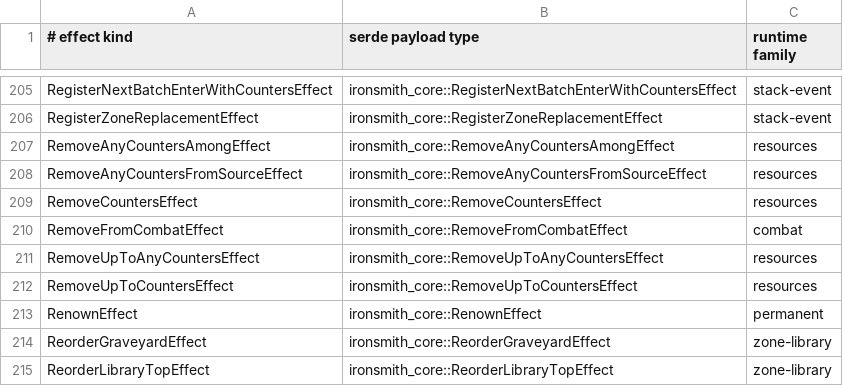
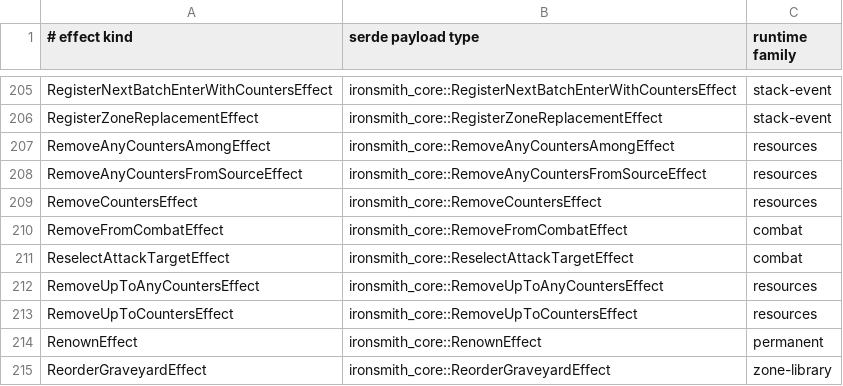
Before and after one commit to Chiplis/ironsmith, a TSV file: crates/ironsmith-artifact-effect-decoder/effect-registry.tsv, drawn as a sheet; only a part is shown, gaps mark what is left out; the shorter side is filled out with more unchanged rows; the diff names each change by its address in the sheet, - before the commit and + after, or states it on an @@ line.

Commit message:
Reselect effect in the combat decoder family and registry; leave 'attacks you this turn' to the typed this-turn requirement

```diff
--- a/crates/ironsmith-artifact-effect-decoder/effect-registry.tsv
+++ b/crates/ironsmith-artifact-effect-decoder/effect-registry.tsv
+row 211: ReselectAttackTargetEffect | ironsmith_core::ReselectAttackTargetEffect | combat
```
Also changed, not shown: 4 other files.
